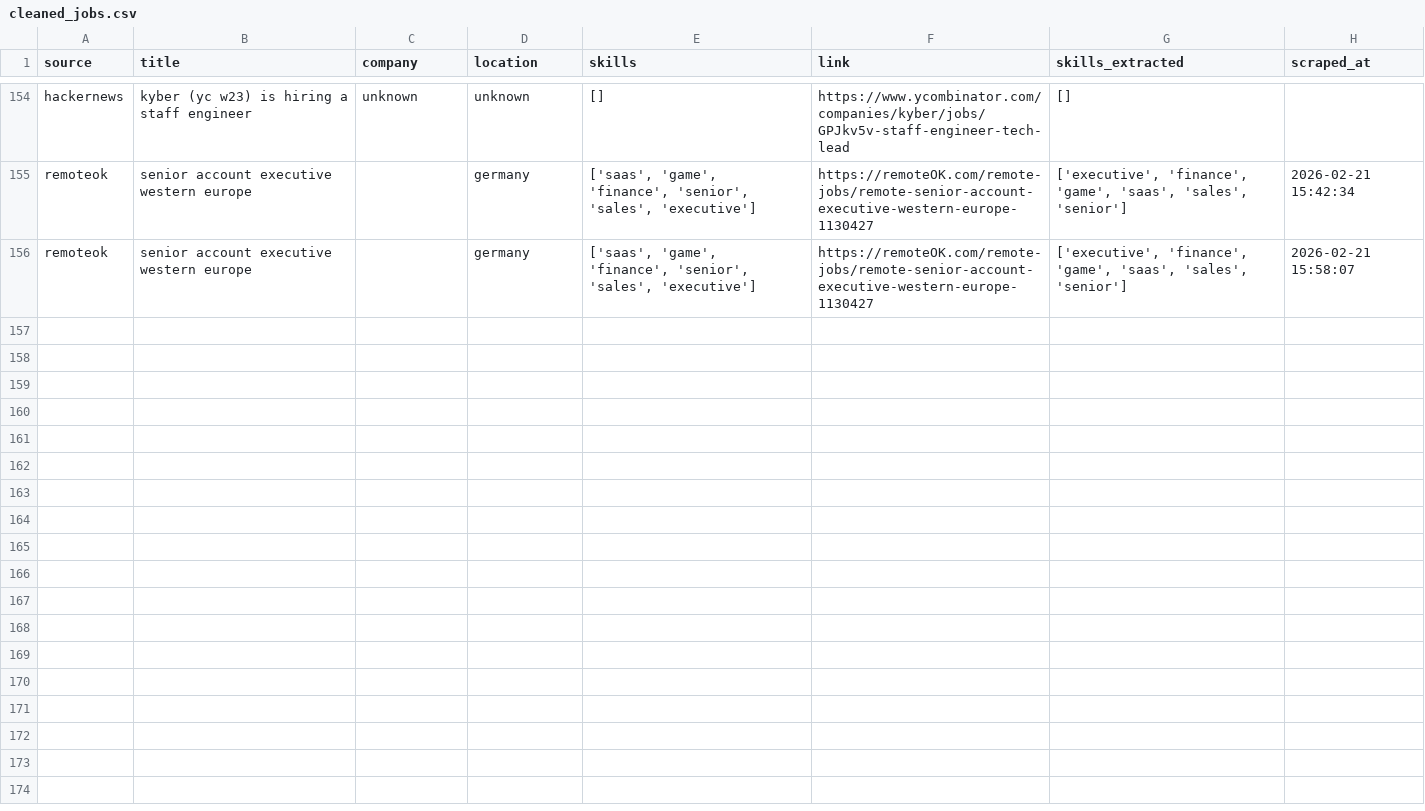
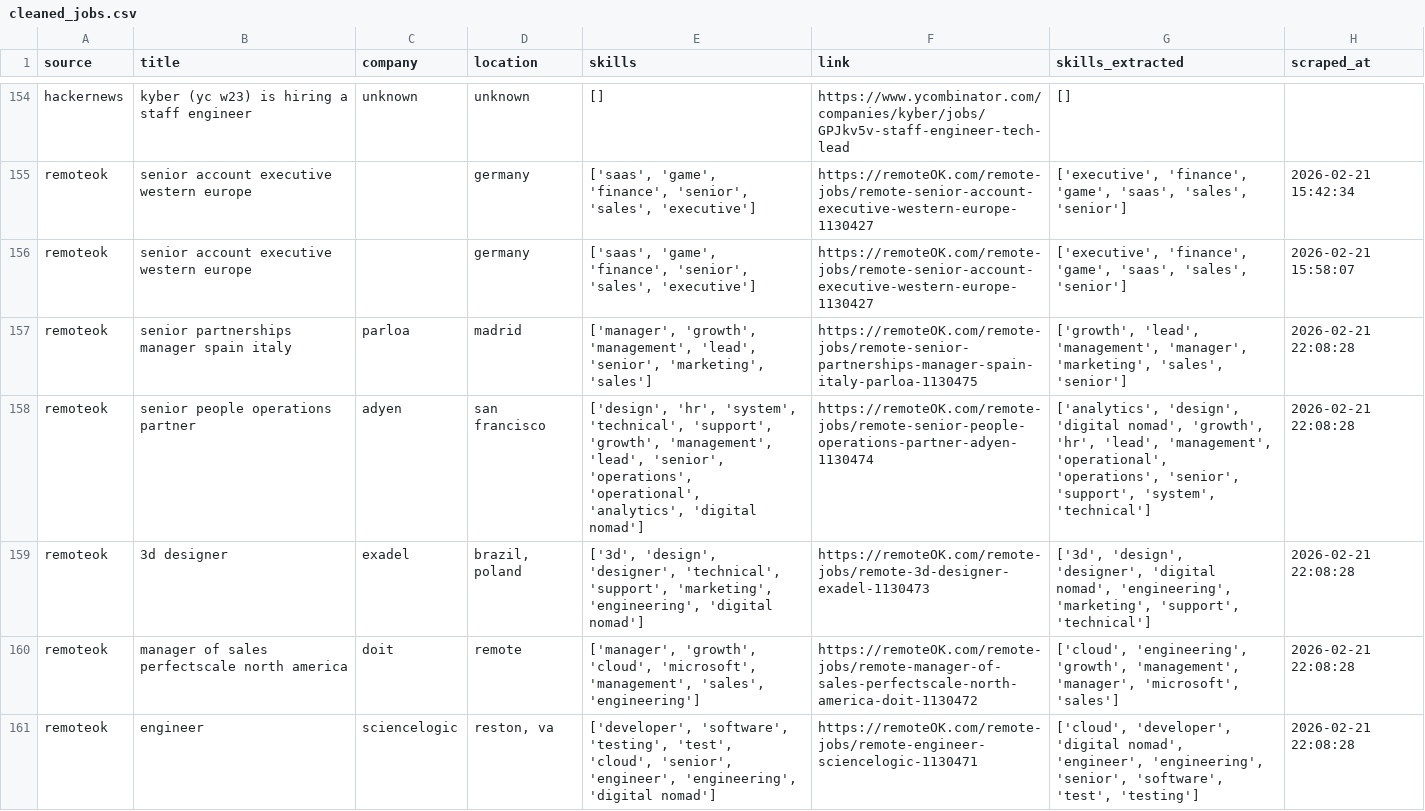
Before and after one commit to Jobairshi/job_market_analyzer, a CSV file: cleaned_jobs.csv, drawn as a sheet; only a part is shown, gaps mark what is left out; the diff covers the shown part only.

```diff
--- a/cleaned_jobs.csv
+++ b/cleaned_jobs.csv
@@ -156 +156,6 @@ remoteok,senior account executive western europe,,germany,"['saas', 'game', 'fin
 remoteok,senior account executive western europe,,germany,"['saas', 'game', 'finance', 'senior', 'sales', 'executive']",https://remoteOK.com/remote-jobs/remote-senior-account-executive-western-europe-1130427,"['executive', 'finance', 'game', 'saas', 'sales', 'senior']",2026-02-21 15:58:07
+remoteok,senior partnerships manager spain italy,parloa,madrid,"['manager', 'growth', 'management', 'lead', 'senior', 'marketing', 'sales']",https://remoteOK.com/remote-jobs/remote-senior-partnerships-manager-spain-italy-parloa-1130475,"['growth', 'lead', 'management', 'manager', 'marketing', 'sales', 'senior']",2026-02-21 22:08:28
+remoteok,senior people operations partner,adyen,san francisco,"['design', 'hr', 'system', 'technical', 'support', 'growth', 'management', 'lead', 'senior', 'operations', 'operational', 'analytics', 'digital nomad']",https://remoteOK.com/remote-jobs/remote-senior-people-operations-partner-adyen-1130474,"['analytics', 'design', 'digital nomad', 'growth', 'hr', 'lead', 'management', 'operational', 'operations', 'senior', 'support', 'system', 'technical']",2026-02-21 22:08:28
+remoteok,3d designer,exadel,"brazil, poland","['3d', 'design', 'designer', 'technical', 'support', 'marketing', 'engineering', 'digital nomad']",https://remoteOK.com/remote-jobs/remote-3d-designer-exadel-1130473,"['3d', 'design', 'designer', 'digital nomad', 'engineering', 'marketing', 'support', 'technical']",2026-02-21 22:08:28
+remoteok,manager of sales perfectscale north america,doit,remote,"['manager', 'growth', 'cloud', 'microsoft', 'management', 'sales', 'engineering']",https://remoteOK.com/remote-jobs/remote-manager-of-sales-perfectscale-north-america-doit-1130472,"['cloud', 'engineering', 'growth', 'management', 'manager', 'microsoft', 'sales']",2026-02-21 22:08:28
+remoteok,engineer,sciencelogic,"reston, va","['developer', 'software', 'testing', 'test', 'cloud', 'senior', 'engineer', 'engineering', 'digital nomad']",https://remoteOK.com/remote-jobs/remote-engineer-sciencelogic-1130471,"['cloud', 'developer', 'digital nomad', 'engineer', 'engineering', 'senior', 'software', 'test', 'testing']",2026-02-21 22:08:28
```
Also changed, not shown: 13 added rows elsewhere in this file, all_scraped_jobs.csv, 10 other files.
